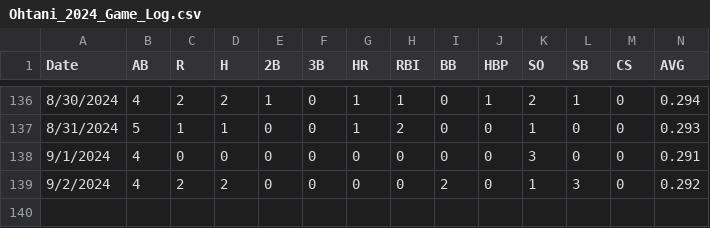
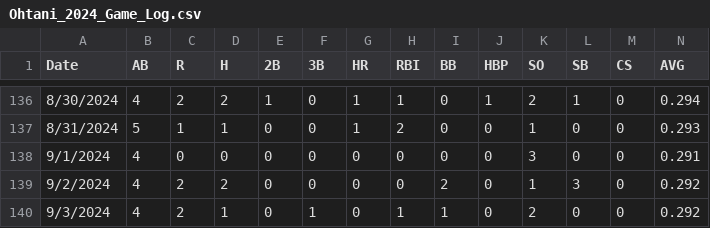
Before and after one commit to AConover/ohtani_sim, a CSV file: Ohtani_2024_Game_Log.csv, drawn as a sheet; only a part is shown, gaps mark what is left out; rows hold the shown columns only; the diff names each change by its address in the sheet, - before the commit and + after, or states it on an @@ line.

Commit message:
Update Ohtani_2024_Game_Log.csv

```diff
--- a/Ohtani_2024_Game_Log.csv
+++ b/Ohtani_2024_Game_Log.csv
+row 140: 9/3/2024 | 4 | 2 | 1 | 0 | 1 | 0 | 1 | 1 | 0 | 2 | 0 | 0 | 0.292
```
